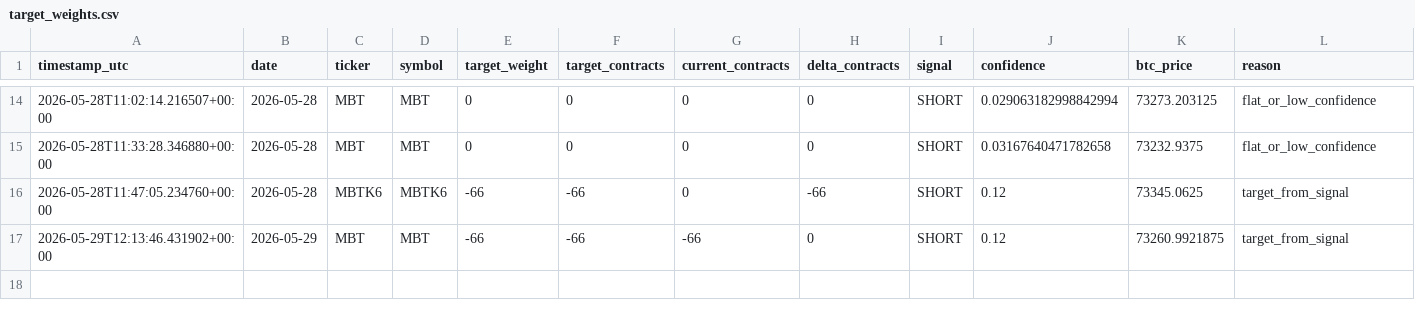
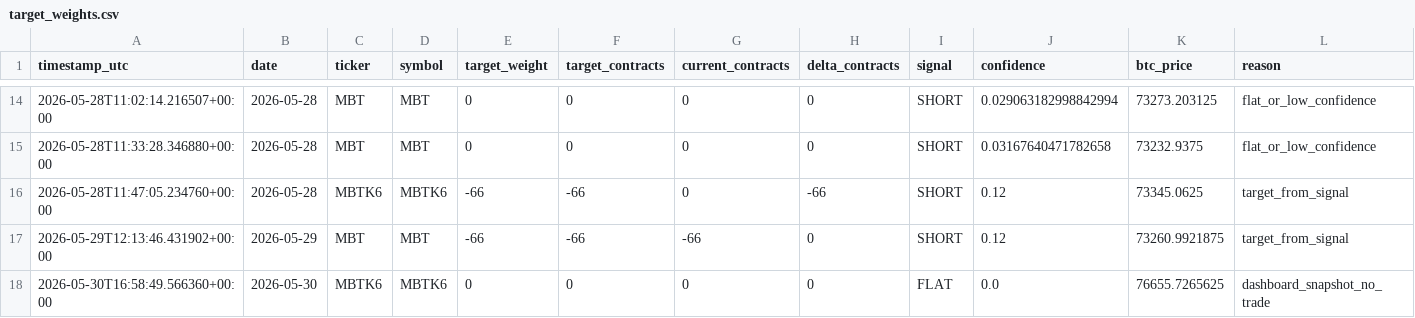
Before and after one commit to FinTechEntrepreneurldz/crypto_sentiment_MLP, a CSV file: logs/target_weights/target_weights.csv, drawn as a sheet; only a part is shown, gaps mark what is left out.

```diff
--- a/logs/target_weights/target_weights.csv
+++ b/logs/target_weights/target_weights.csv
@@ -17 +17,2 @@ timestamp_utc,date,ticker,symbol,target_weight,target_contracts,current_contract
 2026-05-29T12:13:46.431902+00:00,2026-05-29,MBT,MBT,-66,-66,-66,0,SHORT,0.12,73260.9921875,target_from_signal
+2026-05-30T16:58:49.566360+00:00,2026-05-30,MBTK6,MBTK6,0,0,0,0,FLAT,0.0,76655.7265625,dashboard_snapshot_no_trade
```
Also changed, not shown: logs/decisions/decisions.csv, logs/decisions/latest_decision.csv, 6 other files.
